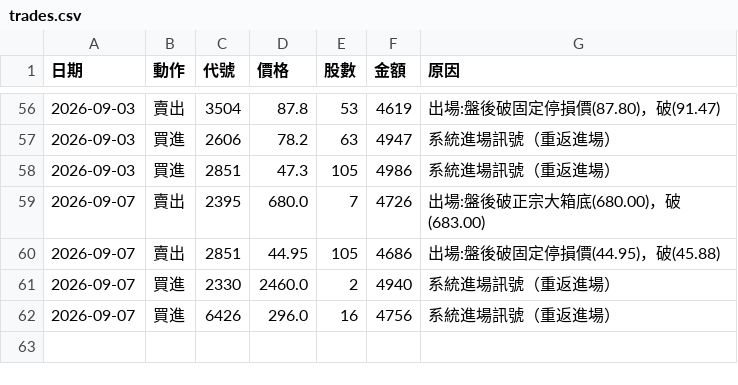
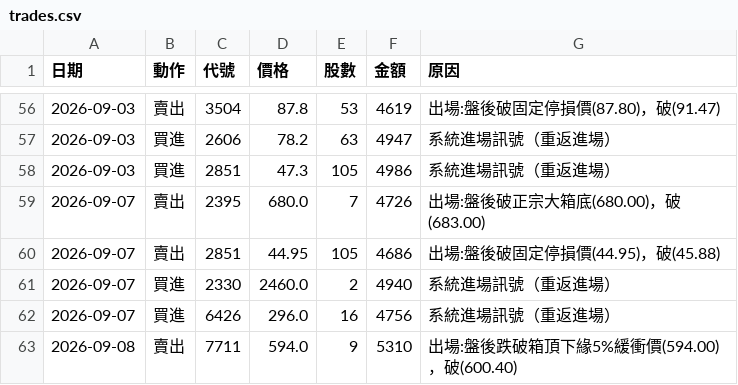
Before and after one commit to 20070117cheng/stock-box-system, a CSV file: outputs/paper/trades.csv, drawn as a sheet; only a part is shown, gaps mark what is left out.

```diff
--- a/outputs/paper/trades.csv
+++ b/outputs/paper/trades.csv
@@ -62 +62,2 @@
 2026-09-07,買進,6426,296.0,16,4756,系統進場訊號（重返進場）
+2026-09-08,賣出,7711,594.0,9,5310,出場:盤後跌破箱頂下緣5%緩衝價(594.00)，破(600.40)
```
Also changed, not shown: outputs/paper/equity.csv, 22 other files.
